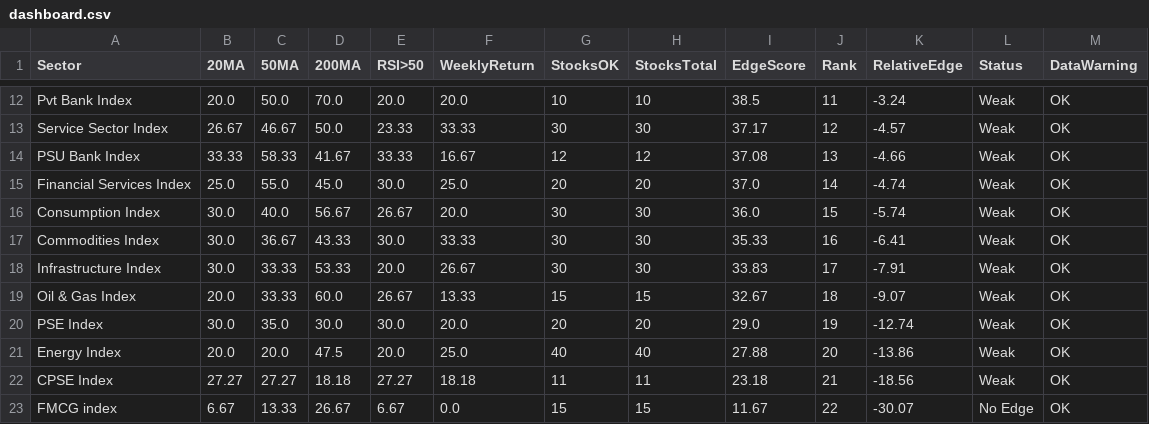
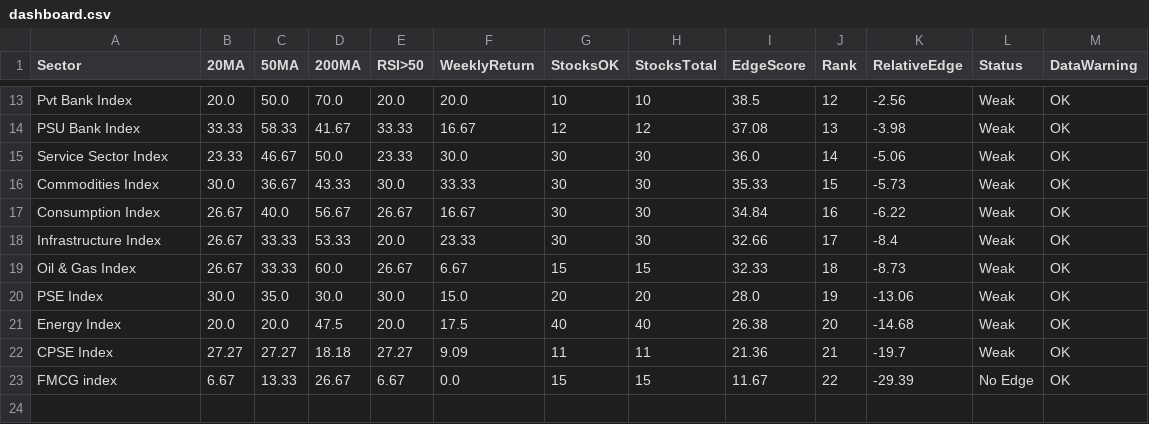
Before and after one commit to VJTriumph/market-breadth-dashboard, a CSV file: data/dashboard.csv, drawn as a sheet; only a part is shown, gaps mark what is left out; removed rows and columns are numbered as before the commit, all else as after; the diff covers the shown part only; the diff names each change by its address in the sheet, - before the commit and + after, or states it on an @@ line.

```diff
--- a/data/dashboard.csv
+++ b/data/dashboard.csv
-J13 (Rank): 11
+J13 (Rank): 12
-K13 (RelativeEdge): -3.24
+K13 (RelativeEdge): -2.56
-row 13: Service Sector Index | 26.67 | 46.67 | 50.0 | 23.33 | 33.33 | 30 | 30 | 37.17 | 12 | -4.57 | Weak | OK
-K14 (RelativeEdge): -4.66
+K14 (RelativeEdge): -3.98
-row 15: Financial Services Index | 25.0 | 55.0 | 45.0 | 30.0 | 25.0 | 20 | 20 | 37.0 | 14 | -4.74 | Weak | OK
-row 16: Consumption Index | 30.0 | 40.0 | 56.67 | 26.67 | 20.0 | 30 | 30 | 36.0 | 15 | -5.74 | Weak | OK
+row 15: Service Sector Index | 23.33 | 46.67 | 50.0 | 23.33 | 30.0 | 30 | 30 | 36.0 | 14 | -5.06 | Weak | OK
-J16 (Rank): 16
+J16 (Rank): 15
-K16 (RelativeEdge): -6.41
+K16 (RelativeEdge): -5.73
+row 17: Consumption Index | 26.67 | 40.0 | 56.67 | 26.67 | 16.67 | 30 | 30 | 34.84 | 16 | -6.22 | Weak | OK
-B18 (20MA): 30.0
+B18 (20MA): 26.67
-F18 (WeeklyReturn): 26.67
+F18 (WeeklyReturn): 23.33
-I18 (EdgeScore): 33.83
+I18 (EdgeScore): 32.66
-K18 (RelativeEdge): -7.91
+K18 (RelativeEdge): -8.4
-B19 (20MA): 20.0
+B19 (20MA): 26.67
-F19 (WeeklyReturn): 13.33
+F19 (WeeklyReturn): 6.67
-I19 (EdgeScore): 32.67
+I19 (EdgeScore): 32.33
-K19 (RelativeEdge): -9.07
+K19 (RelativeEdge): -8.73
-F20 (WeeklyReturn): 20.0
+F20 (WeeklyReturn): 15.0
-I20 (EdgeScore): 29.0
+I20 (EdgeScore): 28.0
-K20 (RelativeEdge): -12.74
+K20 (RelativeEdge): -13.06
-F21 (WeeklyReturn): 25.0
+F21 (WeeklyReturn): 17.5
-I21 (EdgeScore): 27.88
+I21 (EdgeScore): 26.38
-K21 (RelativeEdge): -13.86
+K21 (RelativeEdge): -14.68
-F22 (WeeklyReturn): 18.18
+F22 (WeeklyReturn): 9.09
-I22 (EdgeScore): 23.18
+I22 (EdgeScore): 21.36
-K22 (RelativeEdge): -18.56
+K22 (RelativeEdge): -19.7
-K23 (RelativeEdge): -30.07
+K23 (RelativeEdge): -29.39
```
Also changed, not shown: 2 added rows, 1 removed row and 29 edited cells elsewhere in this file, data/stocks_data.csv, 3 other files.
